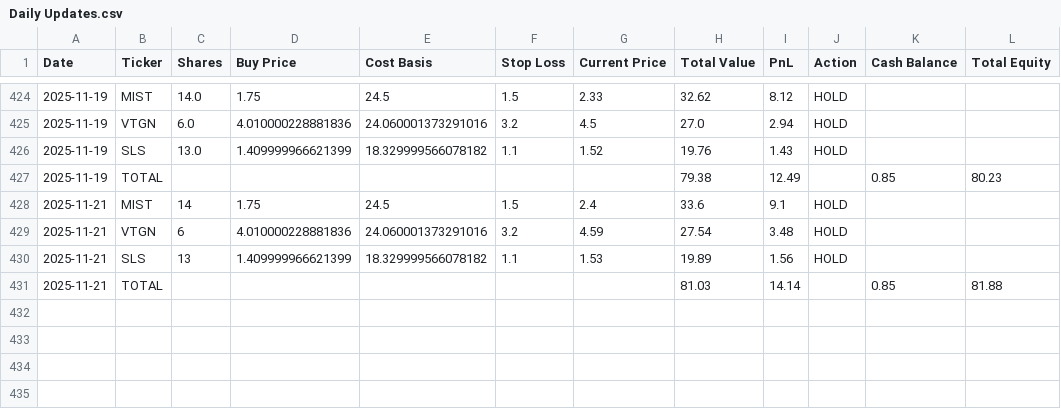
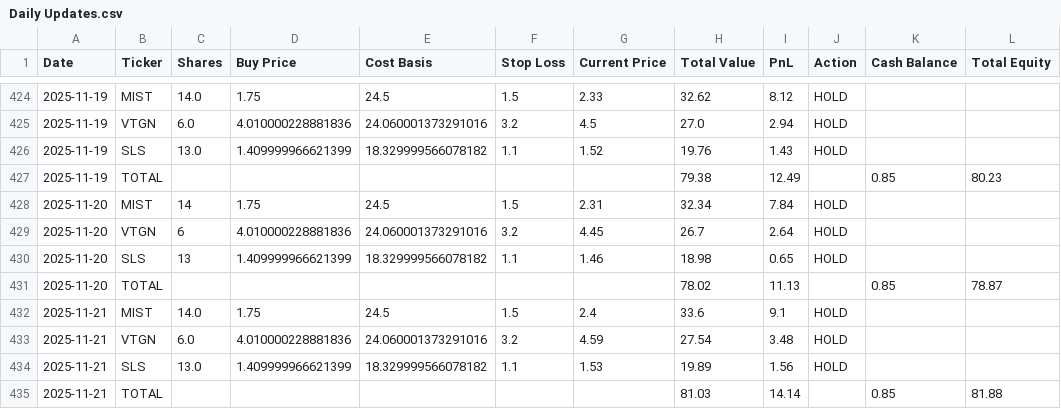
Before and after one commit to pchaganti/gx-Micro-Cap-Experiment, a CSV file: Scripts and CSV Files/Daily Updates.csv, drawn as a sheet; only a part is shown, gaps mark what is left out.

Commit message:
Log 11/20

```diff
--- a/Scripts and CSV Files/Daily Updates.csv
+++ b/Scripts and CSV Files/Daily Updates.csv
@@ -427,5 +427,9 @@ Date,Ticker,Shares,Buy Price,Cost Basis,Stop Loss,Current Price,Total Value,PnL,
 2025-11-19,TOTAL,,,,,,79.38,12.49,,0.85,80.23
-2025-11-21,MIST,14,1.75,24.5,1.5,2.4,33.6,9.1,HOLD,,
-2025-11-21,VTGN,6,4.010000228881836,24.060001373291016,3.2,4.59,27.54,3.48,HOLD,,
-2025-11-21,SLS,13,1.409999966621399,18.329999566078182,1.1,1.53,19.89,1.56,HOLD,,
+2025-11-20,MIST,14,1.75,24.5,1.5,2.31,32.34,7.84,HOLD,,
+2025-11-20,VTGN,6,4.010000228881836,24.060001373291016,3.2,4.45,26.7,2.64,HOLD,,
+2025-11-20,SLS,13,1.409999966621399,18.329999566078182,1.1,1.46,18.98,0.65,HOLD,,
+2025-11-20,TOTAL,,,,,,78.02,11.13,,0.85,78.87
+2025-11-21,MIST,14.0,1.75,24.5,1.5,2.4,33.6,9.1,HOLD,,
+2025-11-21,VTGN,6.0,4.010000228881836,24.060001373291016,3.2,4.59,27.54,3.48,HOLD,,
+2025-11-21,SLS,13.0,1.409999966621399,18.329999566078182,1.1,1.53,19.89,1.56,HOLD,,
 2025-11-21,TOTAL,,,,,,81.03,14.14,,0.85,81.88
```
